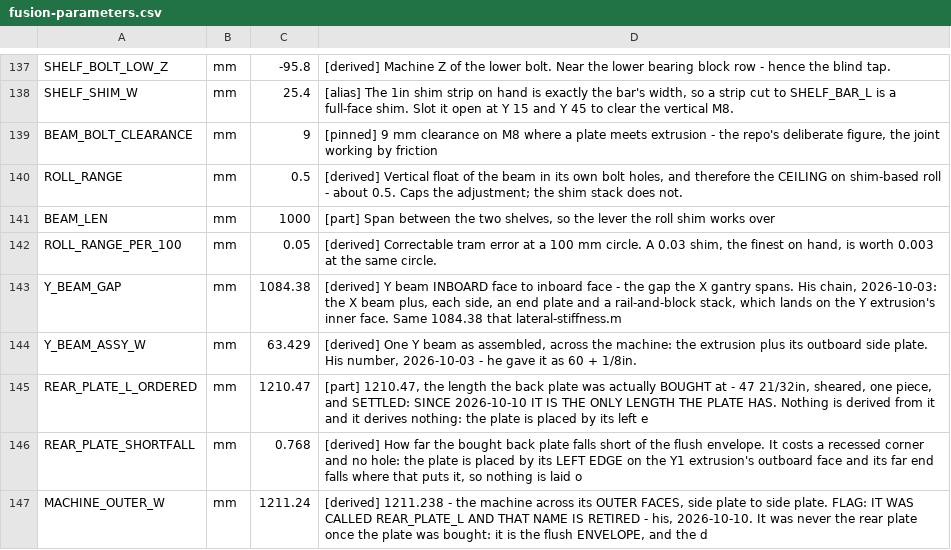
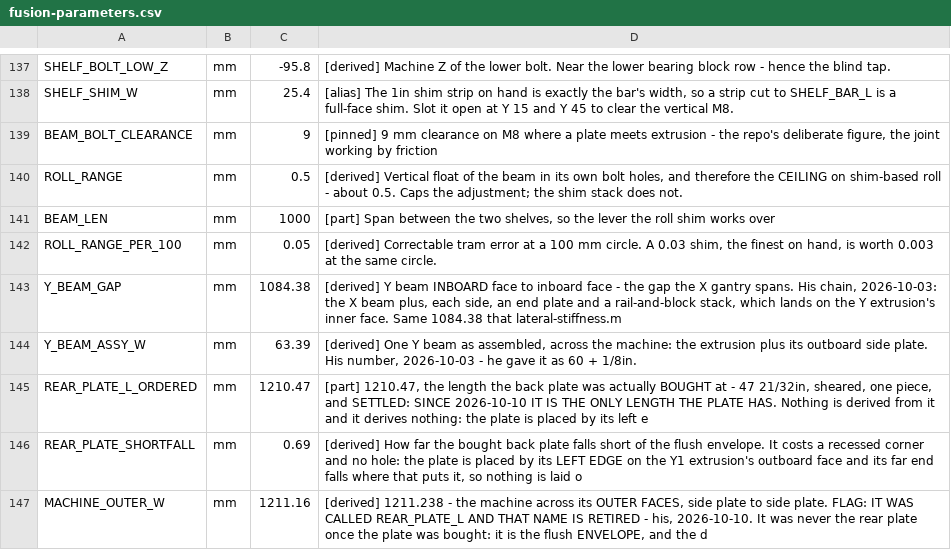
Before and after one commit to ioSenderV2/CNCBuild, a CSV file: dimensions/fusion-parameters.csv, drawn as a sheet; only a part is shown, gaps mark what is left out; the diff covers the shown part only.

```diff
--- a/dimensions/fusion-parameters.csv
+++ b/dimensions/fusion-parameters.csv
@@ -143,5 +143,5 @@ ROLL_RANGE_PER_100,mm,0.05,"[derived] Correctable tram error at a 100 mm circle.
 Y_BEAM_GAP,mm,1084.38,"[derived] Y beam INBOARD face to inboard face - the gap the X gantry spans. His chain, 2026-10-03: the X beam plus, each side, an end plate and a rail-and-block stack, which lands on the Y extrusion's inner face. Same 1084.38 that lateral-stiffness.m"
-Y_BEAM_ASSY_W,mm,63.429,"[derived] One Y beam as assembled, across the machine: the extrusion plus its outboard side plate. His number, 2026-10-03 - he gave it as 60 + 1/8in."
+Y_BEAM_ASSY_W,mm,63.39,"[derived] One Y beam as assembled, across the machine: the extrusion plus its outboard side plate. His number, 2026-10-03 - he gave it as 60 + 1/8in."
 REAR_PLATE_L_ORDERED,mm,1210.47,"[part] 1210.47, the length the back plate was actually BOUGHT at - 47 21/32in, sheared, one piece, and SETTLED: SINCE 2026-10-10 IT IS THE ONLY LENGTH THE PLATE HAS. Nothing is derived from it and it derives nothing: the plate is placed by its left e"
-REAR_PLATE_SHORTFALL,mm,0.768,"[derived] How far the bought back plate falls short of the flush envelope. It costs a recessed corner and no hole: the plate is placed by its LEFT EDGE on the Y1 extrusion's outboard face and its far end falls where that puts it, so nothing is laid o"
-MACHINE_OUTER_W,mm,1211.24,"[derived] 1211.238 - the machine across its OUTER FACES, side plate to side plate. FLAG: IT WAS CALLED REAR_PLATE_L AND THAT NAME IS RETIRED - his, 2026-10-10. It was never the rear plate once the plate was bought: it is the flush ENVELOPE, and the d"
+REAR_PLATE_SHORTFALL,mm,0.69,"[derived] How far the bought back plate falls short of the flush envelope. It costs a recessed corner and no hole: the plate is placed by its LEFT EDGE on the Y1 extrusion's outboard face and its far end falls where that puts it, so nothing is laid o"
+MACHINE_OUTER_W,mm,1211.16,"[derived] 1211.238 - the machine across its OUTER FACES, side plate to side plate. FLAG: IT WAS CALLED REAR_PLATE_L AND THAT NAME IS RETIRED - his, 2026-10-10. It was never the rear plate once the plate was bought: it is the flush ENVELOPE, and the d"
```
Also changed, not shown: 31 edited cells elsewhere in this file, 6 other files.
